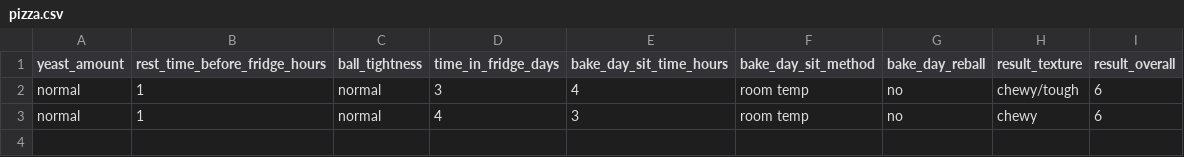
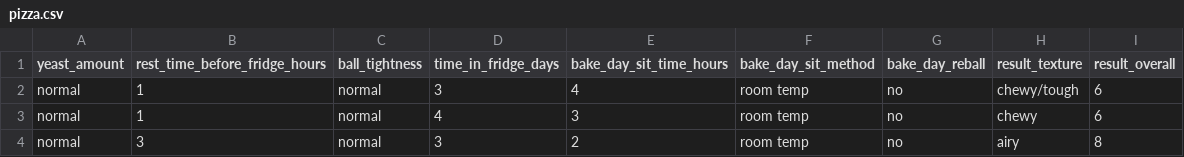
Before and after one commit to aheiner2001/Machine-Learning, a CSV file: pizza.csv, drawn as a sheet.

Commit message:
add

```diff
--- a/pizza.csv
+++ b/pizza.csv
@@ -3 +3,2 @@ normal,1,normal,3,4,room temp,no,chewy/tough,6
 normal,1,normal,4,3,room temp,no,chewy,6
+normal,3,normal,3,2,room temp,no,airy,8
```
